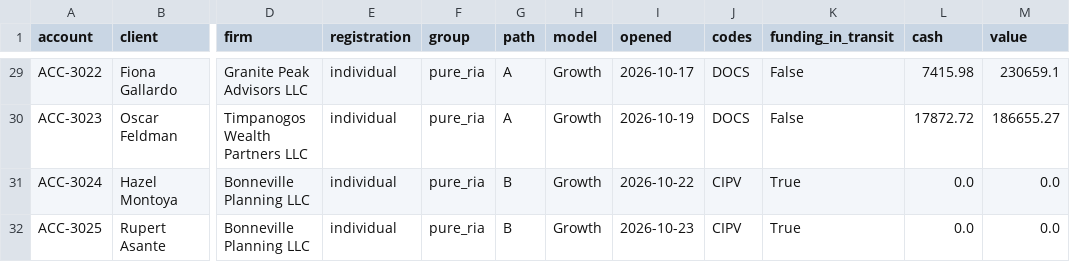
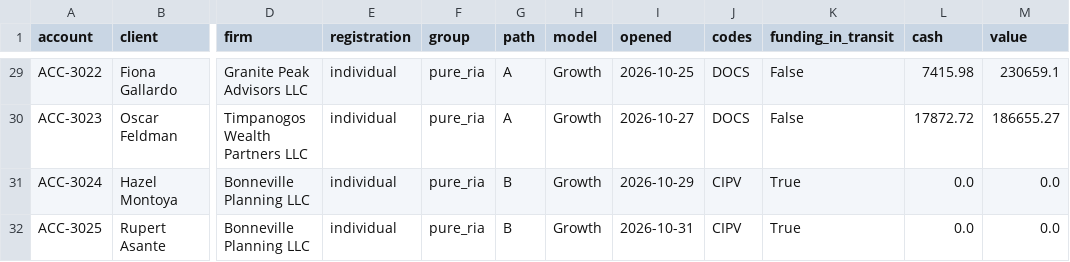
Before and after one commit to shawngggg/AI-embedded-RIA-custody-operations-platform, a CSV file: synthetic/data/accounts.csv, drawn as a sheet; only a part is shown, gaps mark what is left out; the diff covers the shown part only; the diff names each change by its address in the sheet, - before the commit and + after, or states it on an @@ line.

```diff
--- a/synthetic/data/accounts.csv
+++ b/synthetic/data/accounts.csv
-I29 (opened): 2026-10-17
+I29 (opened): 2026-10-25
-I30 (opened): 2026-10-19
+I30 (opened): 2026-10-27
-I31 (opened): 2026-10-22
+I31 (opened): 2026-10-29
-I32 (opened): 2026-10-23
+I32 (opened): 2026-10-31
```
Also changed, not shown: 28 edited cells elsewhere in this file, synthetic/data/allocations.csv, synthetic/data/fails.csv, 23 other files.
